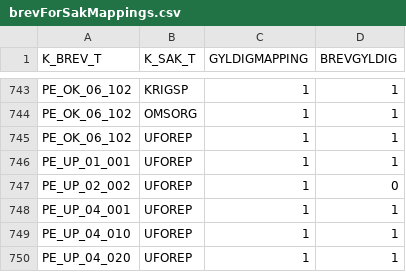
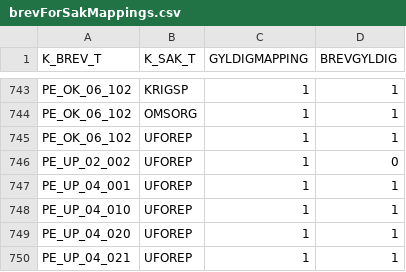
Before and after one commit to navikt/pensjon-brevmetadata, a CSV file: databaseTilBrevdataScript/inputfiler/brevForSakMappings.csv, drawn as a sheet; only a part is shown, gaps mark what is left out; the shorter side is filled out with more unchanged rows; the diff names each change by its address in the sheet, - before the commit and + after, or states it on an @@ line.

```diff
--- a/databaseTilBrevdataScript/inputfiler/brevForSakMappings.csv
+++ b/databaseTilBrevdataScript/inputfiler/brevForSakMappings.csv
-row 746: PE_UP_01_001 | UFOREP | 1 | 1
```
Also changed, not shown: databaseTilBrevdataScript/inputfiler/brevdataWithXsd.csv, databaseTilBrevdataScript/inputfiler/sprakForBrev.csv, 4 other files.
